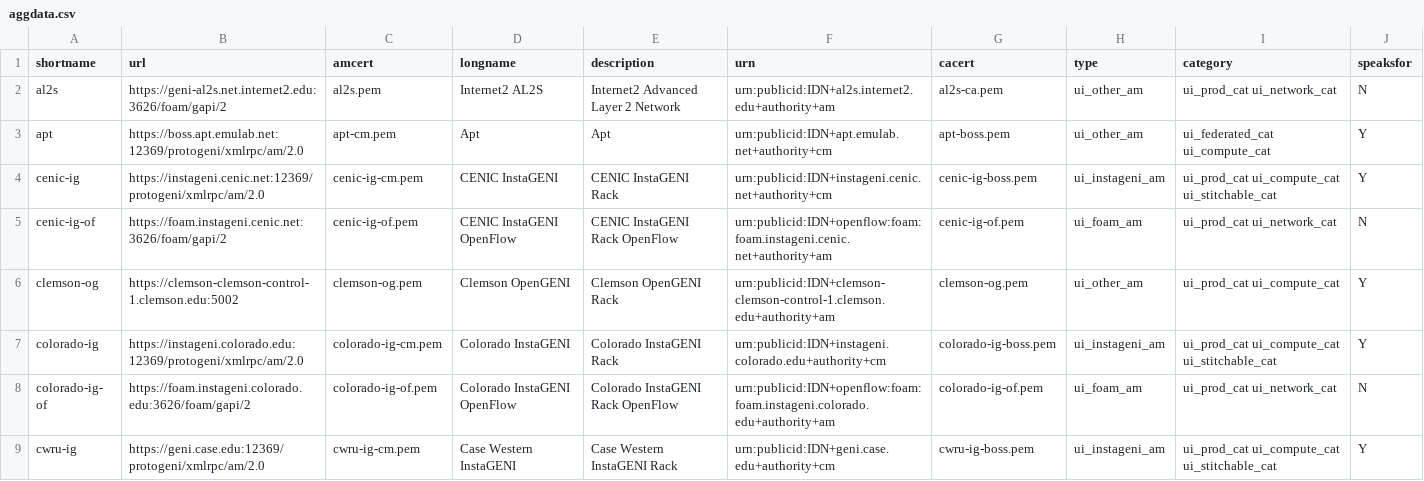
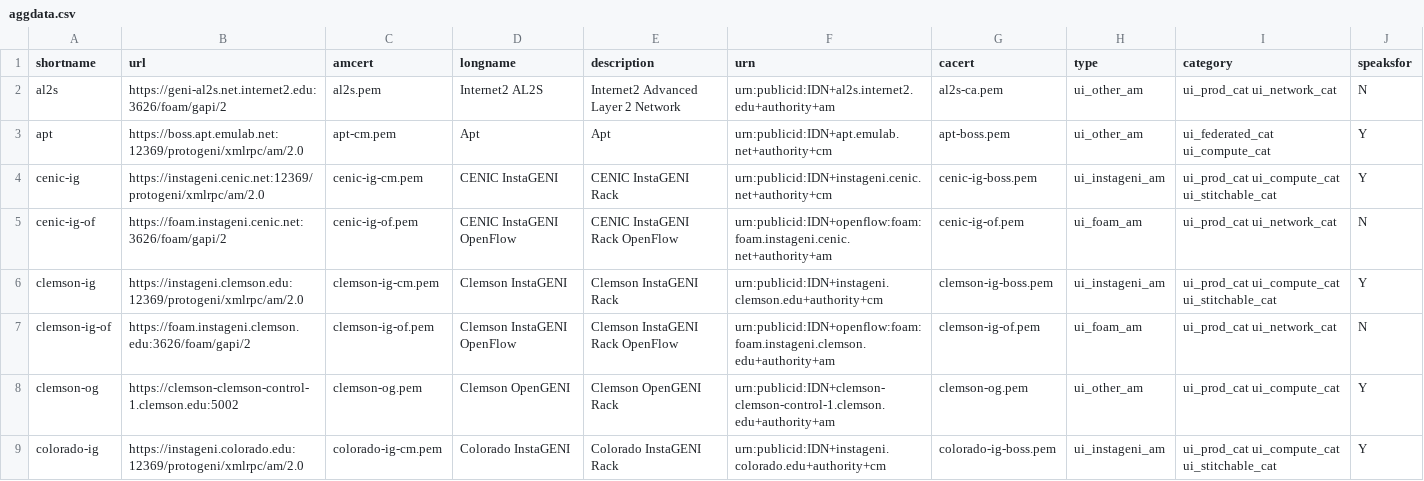
Before and after one commit to GENI-NSF/geni-ch, a CSV file: data/sr/aggdata.csv, drawn as a sheet; only a part is shown; the shorter side is filled out with more unchanged rows.

Commit message:
Migrate Clemson IG to clearinghouse.
Move Clemson IG data from portal to clearinghouse.

```diff
--- a/data/sr/aggdata.csv
+++ b/data/sr/aggdata.csv
@@ -5,2 +5,4 @@ cenic-ig,https://instageni.cenic.net:12369/protogeni/xmlrpc/am/2.0,cenic-ig-cm.p
 cenic-ig-of,https://foam.instageni.cenic.net:3626/foam/gapi/2,cenic-ig-of.pem,CENIC InstaGENI OpenFlow,CENIC InstaGENI Rack OpenFlow,urn:publicid:IDN+openflow:foam:foam.instageni.cenic.net+authority+am,cenic-ig-of.pem,ui_foam_am,ui_prod_cat ui_network_cat,N
+clemson-ig,https://instageni.clemson.edu:12369/protogeni/xmlrpc/am/2.0,clemson-ig-cm.pem,Clemson InstaGENI,Clemson InstaGENI Rack,urn:publicid:IDN+instageni.clemson.edu+authority+cm,clemson-ig-boss.pem,ui_instageni_am,ui_prod_cat ui_compute_cat ui_stitchable_cat,Y
+clemson-ig-of,https://foam.instageni.clemson.edu:3626/foam/gapi/2,clemson-ig-of.pem,Clemson InstaGENI OpenFlow,Clemson InstaGENI Rack OpenFlow,urn:publicid:IDN+openflow:foam:foam.instageni.clemson.edu+authority+am,clemson-ig-of.pem,ui_foam_am,ui_prod_cat ui_network_cat,N
 clemson-og,https://clemson-clemson-control-1.clemson.edu:5002,clemson-og.pem,Clemson OpenGENI,Clemson OpenGENI Rack,urn:publicid:IDN+clemson-clemson-control-1.clemson.edu+authority+am,clemson-og.pem,ui_other_am,ui_prod_cat ui_compute_cat,Y
```
Also changed, not shown: 4 other files.
